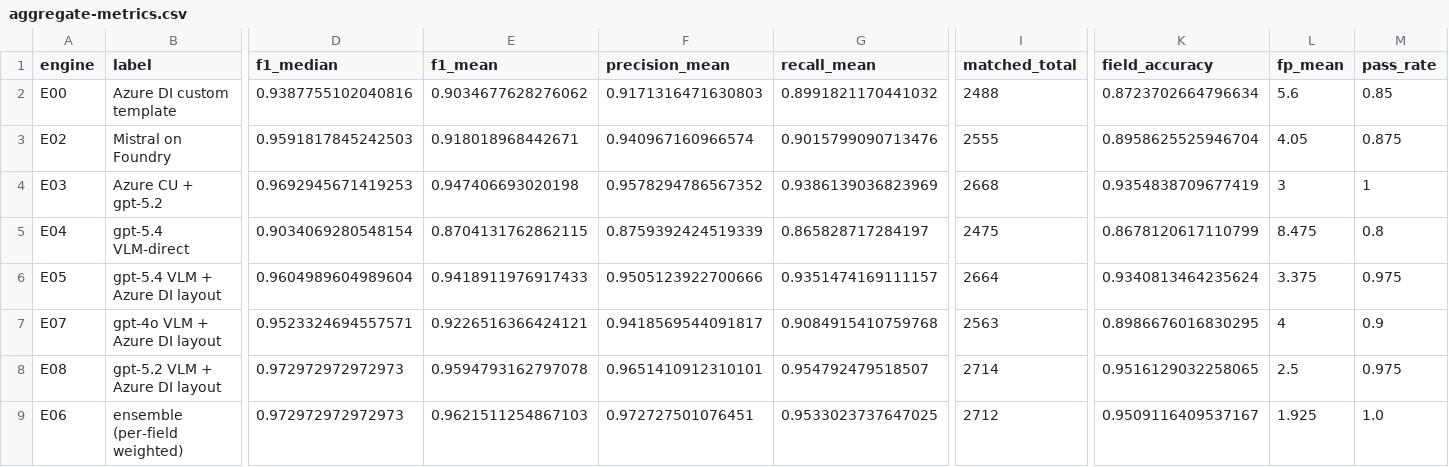
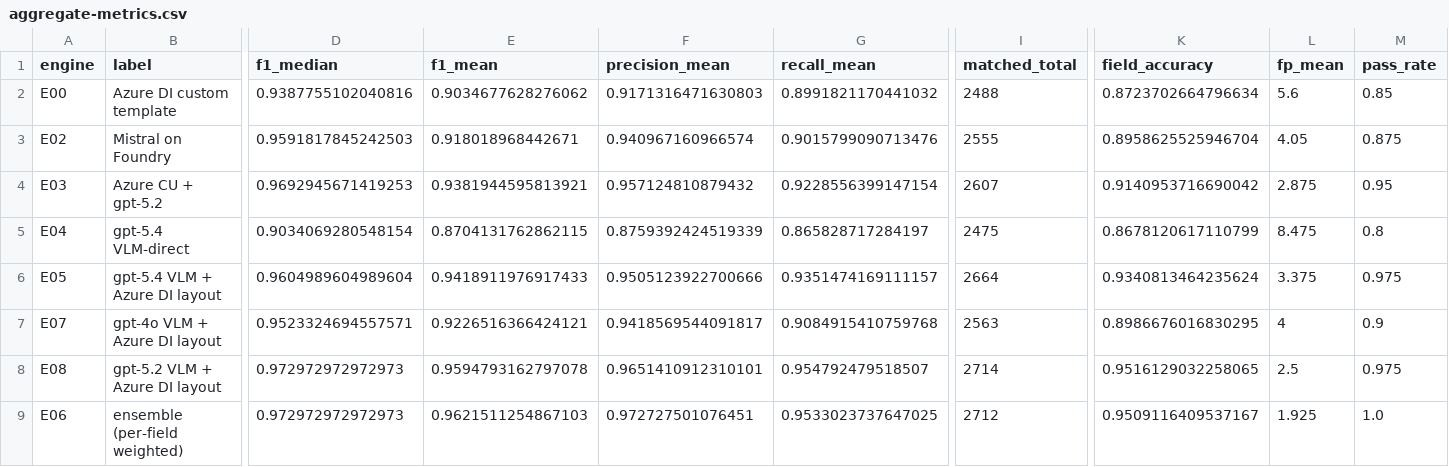
Before and after one commit to bcgov/ai-adoption-document-intelligence, a CSV file: experiments/results/report/data/aggregate-metrics.csv, drawn as a sheet; only a part is shown, gaps mark what is left out; the diff names each change by its address in the sheet, - before the commit and + after, or states it on an @@ line.

```diff
--- a/experiments/results/report/data/aggregate-metrics.csv
+++ b/experiments/results/report/data/aggregate-metrics.csv
-E4 (f1_mean): 0.947406693020198
+E4 (f1_mean): 0.9381944595813921
-F4 (precision_mean): 0.9578294786567352
+F4 (precision_mean): 0.957124810879432
-G4 (recall_mean): 0.9386139036823969
+G4 (recall_mean): 0.9228556399147154
-I4 (matched_total): 2668
+I4 (matched_total): 2607
-K4 (field_accuracy): 0.9354838709677419
+K4 (field_accuracy): 0.9140953716690042
-L4 (fp_mean): 3
+L4 (fp_mean): 2.875
-M4 (pass_rate): 1
+M4 (pass_rate): 0.95
```
Also changed, not shown: experiments/results/report/data/best-engine-per-field.csv, experiments/results/report/data/per-category-accuracy.csv, 8 other files.
